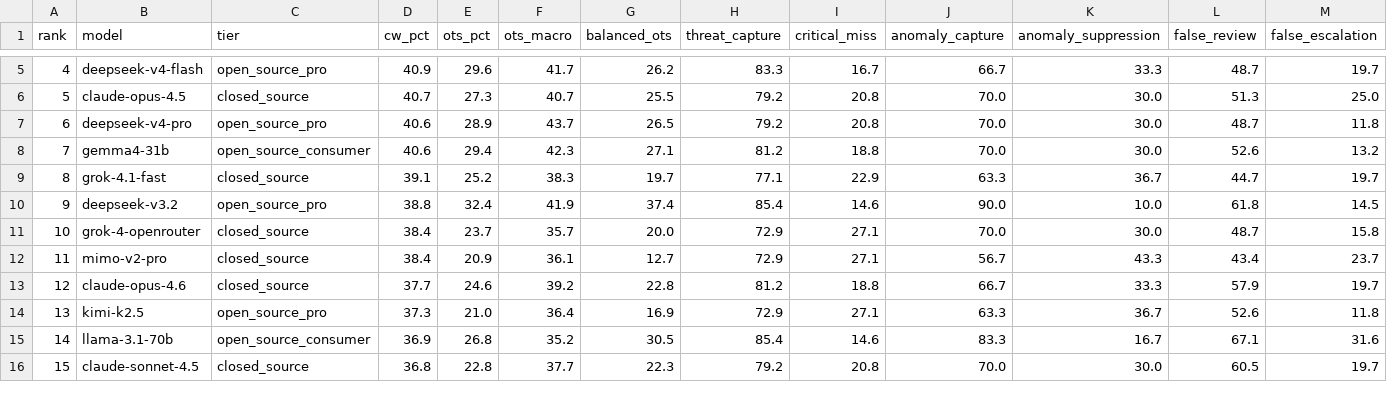
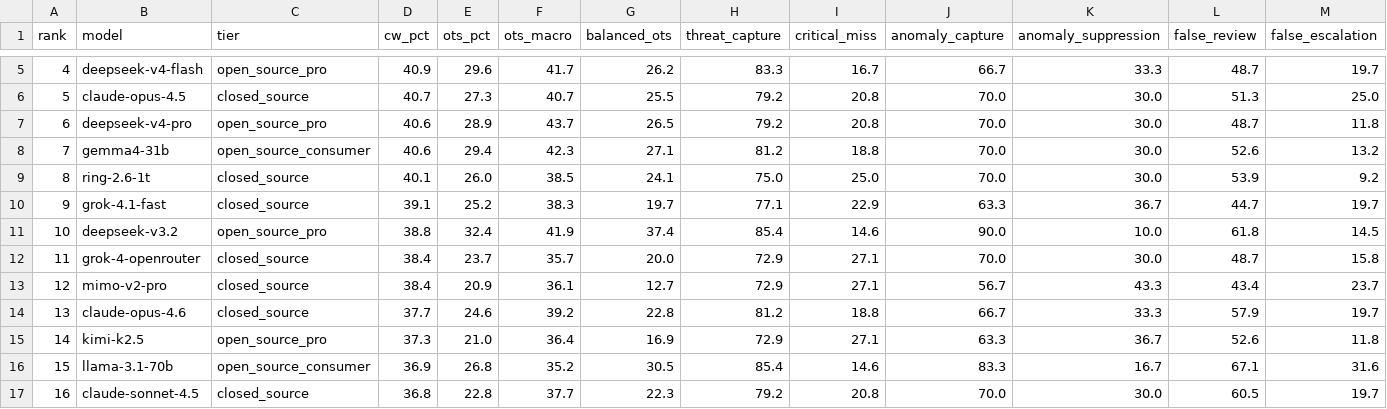
Before and after one commit to Nextron-Labs/thor-ai-benchmarks, a CSV file: combined/leaderboard.csv, drawn as a sheet; only a part is shown, gaps mark what is left out; addresses are those after the commit; rows hold the shown columns only; the diff names each change by its address in the sheet, - before the commit and + after, or states it on an @@ line.

Commit message:
Update leaderboard (52 models)

```diff
--- a/combined/leaderboard.csv
+++ b/combined/leaderboard.csv
+row 9: 8 | ring-2.6-1t | closed_source | 40.1 | 26.0 | 38.5 | 24.1 | 75.0 | 25.0 | 70.0 | 30.0 | 53.9 | 9.2
@@ column A (rank) renumbered between rows 10 and 50 @@
```
Also changed, not shown: 17 other files.
